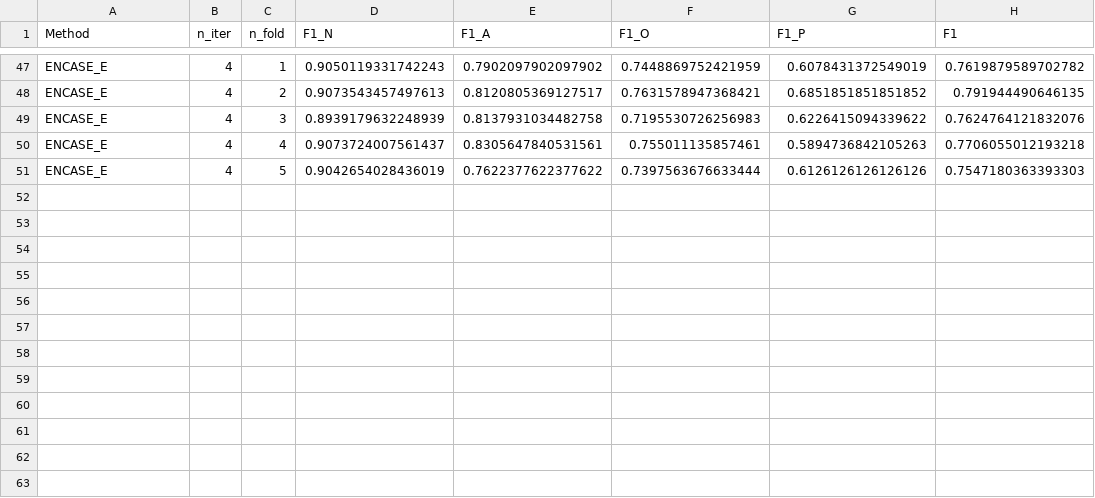
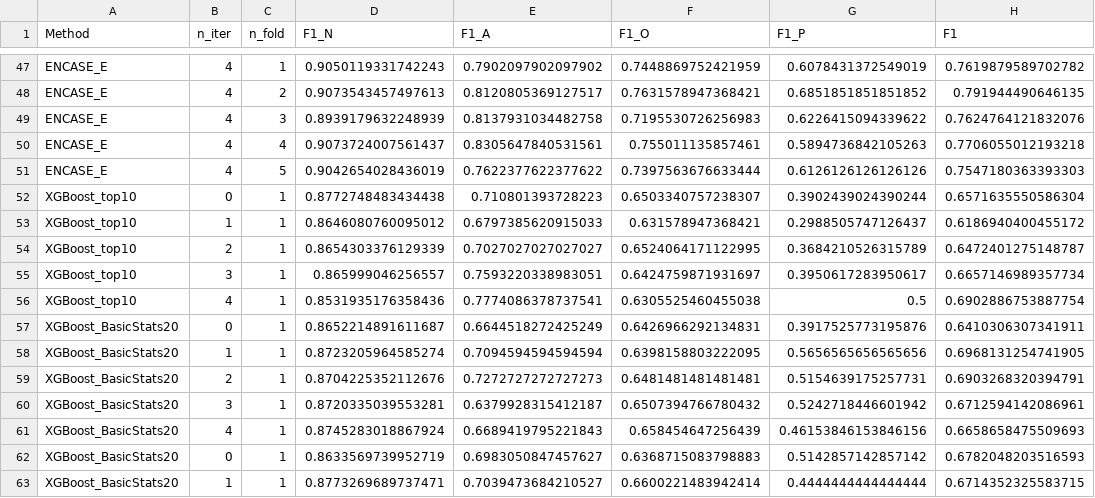
Before and after one commit to Praxa-Sense/ENCASE, a CSV file: stat/res_exp_for_paper.csv, drawn as a sheet; only a part is shown, gaps mark what is left out; the diff names each change by its address in the sheet, - before the commit and + after, or states it on an @@ line.

```diff
--- a/stat/res_exp_for_paper.csv
+++ b/stat/res_exp_for_paper.csv
+row 52: XGBoost_top10 | 0 | 1 | 0.8772748483434438 | 0.710801393728223 | 0.6503340757238307 | 0.3902439024390244 | 0.6571635550586304
+row 53: XGBoost_top10 | 1 | 1 | 0.8646080760095012 | 0.6797385620915033 | 0.631578947368421 | 0.2988505747126437 | 0.6186940400455172
+row 54: XGBoost_top10 | 2 | 1 | 0.8654303376129339 | 0.7027027027027027 | 0.6524064171122995 | 0.3684210526315789 | 0.6472401275148787
+row 55: XGBoost_top10 | 3 | 1 | 0.865999046256557 | 0.7593220338983051 | 0.6424759871931697 | 0.3950617283950617 | 0.6657146989357734
+row 56: XGBoost_top10 | 4 | 1 | 0.8531935176358436 | 0.7774086378737541 | 0.6305525460455038 | 0.5 | 0.6902886753887754
+row 57: XGBoost_BasicStats20 | 0 | 1 | 0.8652214891611687 | 0.6644518272425249 | 0.6426966292134831 | 0.3917525773195876 | 0.6410306307341911
+row 58: XGBoost_BasicStats20 | 1 | 1 | 0.8723205964585274 | 0.7094594594594594 | 0.6398158803222095 | 0.5656565656565656 | 0.6968131254741905
+row 59: XGBoost_BasicStats20 | 2 | 1 | 0.8704225352112676 | 0.7272727272727273 | 0.6481481481481481 | 0.5154639175257731 | 0.6903268320394791
+row 60: XGBoost_BasicStats20 | 3 | 1 | 0.8720335039553281 | 0.6379928315412187 | 0.6507394766780432 | 0.5242718446601942 | 0.6712594142086961
+row 61: XGBoost_BasicStats20 | 4 | 1 | 0.8745283018867924 | 0.6689419795221843 | 0.658454647256439 | 0.46153846153846156 | 0.6658658475509693
+row 62: XGBoost_BasicStats20 | 0 | 1 | 0.8633569739952719 | 0.6983050847457627 | 0.6368715083798883 | 0.5142857142857142 | 0.6782048203516593
+row 63: XGBoost_BasicStats20 | 1 | 1 | 0.8773269689737471 | 0.7039473684210527 | 0.6600221483942414 | 0.4444444444444444 | 0.6714352325583715
```
Also changed, not shown: 12 other files.
